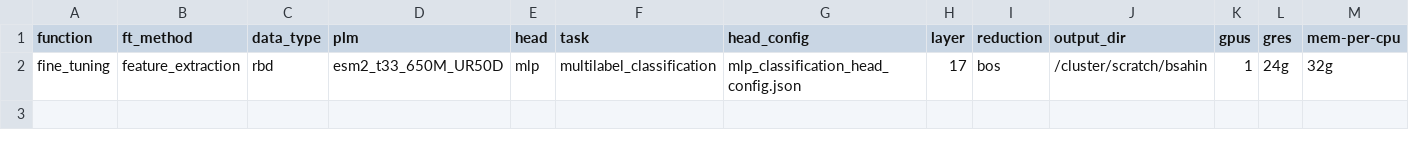
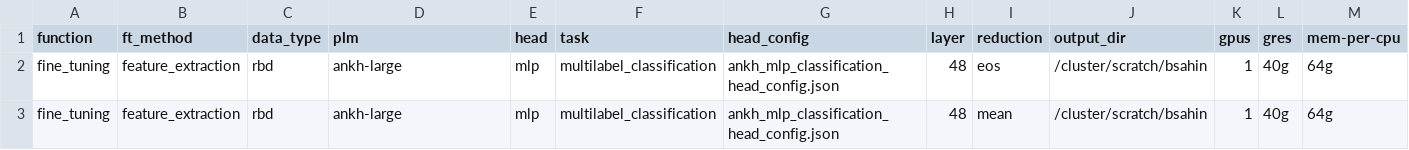
Before and after one commit to LSSI-ETH/plmfit, a CSV file: scripts/feature_extraction/experiments_setup.csv, drawn as a sheet.

```diff
--- a/scripts/feature_extraction/experiments_setup.csv
+++ b/scripts/feature_extraction/experiments_setup.csv
@@ -1,2 +1,3 @@
 function	ft_method	data_type	plm	head	task	head_config	layer	reduction	output_dir	gpus	gres	mem-per-cpu
-fine_tuning	feature_extraction	rbd	esm2_t33_650M_UR50D	mlp	multilabel_classification	mlp_classification_head_config.json	17	bos	/cluster/scratch/bsahin	1	24g	32g
+fine_tuning	feature_extraction	rbd	ankh-large	mlp	multilabel_classification	ankh_mlp_classification_head_config.json	48	eos	/cluster/scratch/bsahin	1	40g	64g
+fine_tuning	feature_extraction	rbd	ankh-large	mlp	multilabel_classification	ankh_mlp_classification_head_config.json	48	mean	/cluster/scratch/bsahin	1	40g	64g
```
Also changed, not shown: 6 other files.
